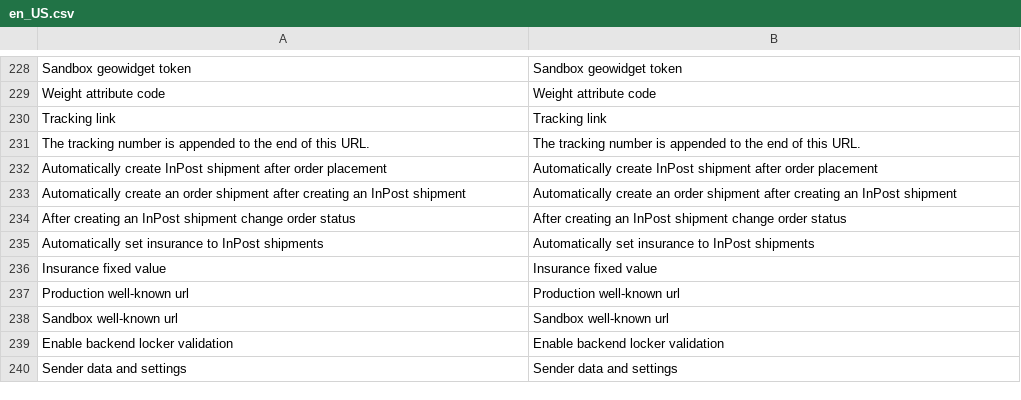
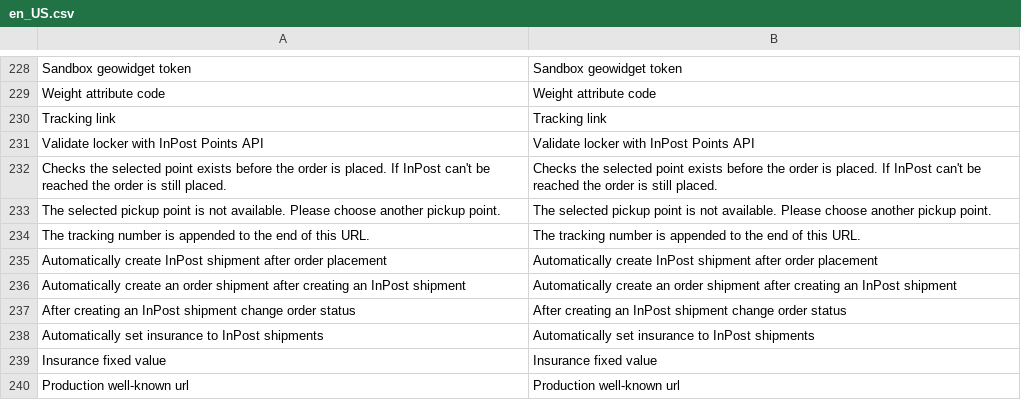
Before and after one commit to InPost-Magento/smartcore_inpostinternational, a CSV file: i18n/en_US.csv, drawn as a sheet; only a part is shown, gaps mark what is left out; the shorter side is filled out with more unchanged rows.

```diff
--- a/i18n/en_US.csv
+++ b/i18n/en_US.csv
@@ -230,2 +230,5 @@
 "Tracking link","Tracking link"
+"Validate locker with InPost Points API","Validate locker with InPost Points API"
+"Checks the selected point exists before the order is placed. If InPost can't be reached the order is still placed.","Checks the selected point exists before the order is placed. If InPost can't be reached the order is still placed."
+"The selected pickup point is not available. Please choose another pickup point.","The selected pickup point is not available. Please choose another pickup point."
 "The tracking number is appended to the end of this URL.","The tracking number is appended to the end of this URL."
```
Also changed, not shown: i18n/pl_PL.csv, 5 other files.
